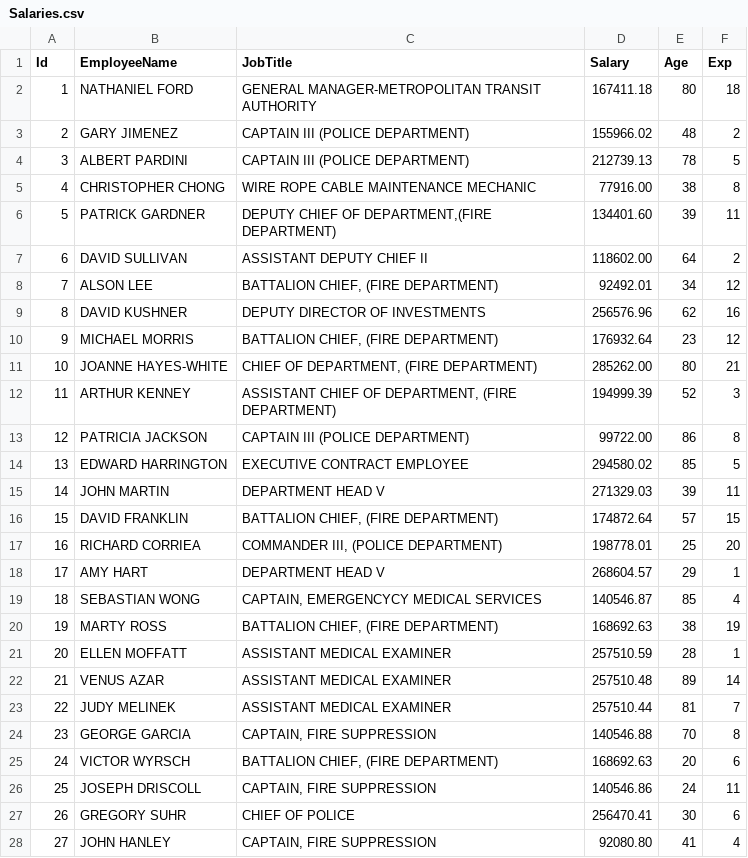
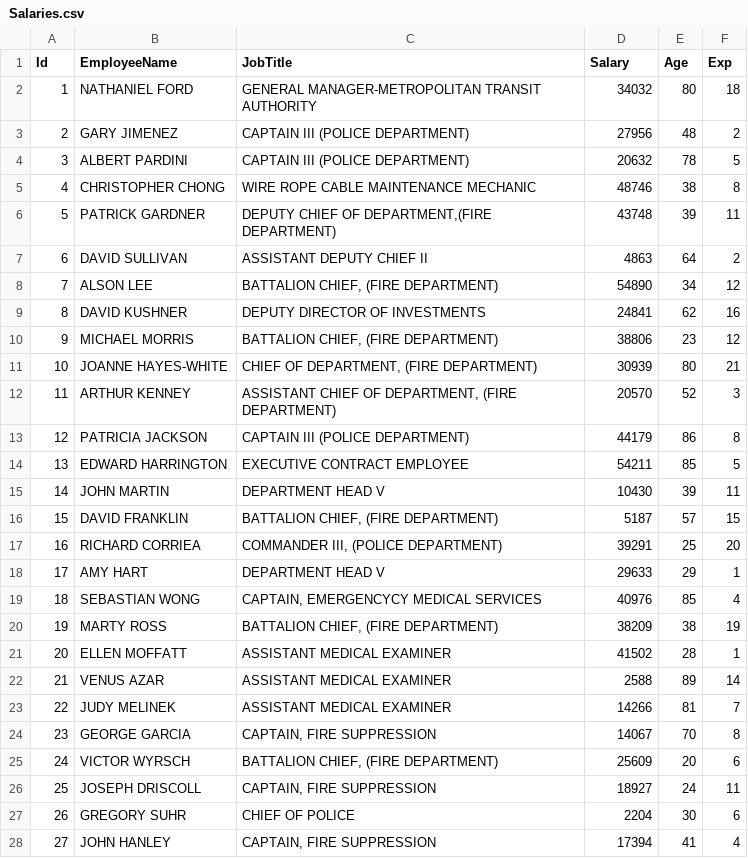
Before and after one commit to tvelichkovt/PySpark, a CSV file: Salaries.csv, drawn as a sheet; only a part is shown; the diff covers the shown part only.

```diff
--- a/Salaries.csv
+++ b/Salaries.csv
@@ -1,28 +1,28 @@
 Id,EmployeeName,JobTitle,Salary,Age,Exp
-1,NATHANIEL FORD,GENERAL MANAGER-METROPOLITAN TRANSIT AUTHORITY,167411.18,80,18
-2,GARY JIMENEZ,CAPTAIN III (POLICE DEPARTMENT),155966.02,48,2
-3,ALBERT PARDINI,CAPTAIN III (POLICE DEPARTMENT),212739.13,78,5
-4,CHRISTOPHER CHONG,WIRE ROPE CABLE MAINTENANCE MECHANIC,77916.00,38,8
-5,PATRICK GARDNER,"DEPUTY CHIEF OF DEPARTMENT,(FIRE DEPARTMENT)",134401.60,39,11
-6,DAVID SULLIVAN,ASSISTANT DEPUTY CHIEF II,118602.00,64,2
-7,ALSON LEE,"BATTALION CHIEF, (FIRE DEPARTMENT)",92492.01,34,12
-8,DAVID KUSHNER,DEPUTY DIRECTOR OF INVESTMENTS,256576.96,62,16
-9,MICHAEL MORRIS,"BATTALION CHIEF, (FIRE DEPARTMENT)",176932.64,23,12
-10,JOANNE HAYES-WHITE,"CHIEF OF DEPARTMENT, (FIRE DEPARTMENT)",285262.00,80,21
-11,ARTHUR KENNEY,"ASSISTANT CHIEF OF DEPARTMENT, (FIRE DEPARTMENT)",194999.39,52,3
-12,PATRICIA JACKSON,CAPTAIN III (POLICE DEPARTMENT),99722.00,86,8
-13,EDWARD HARRINGTON,EXECUTIVE CONTRACT EMPLOYEE,294580.02,85,5
-14,JOHN MARTIN,DEPARTMENT HEAD V,271329.03,39,11
-15,DAVID FRANKLIN,"BATTALION CHIEF, (FIRE DEPARTMENT)",174872.64,57,15
-16,RICHARD CORRIEA,"COMMANDER III, (POLICE DEPARTMENT)",198778.01,25,20
-17,AMY HART,DEPARTMENT HEAD V,268604.57,29,1
-18,SEBASTIAN WONG,"CAPTAIN, EMERGENCYCY MEDICAL SERVICES",140546.87,85,4
-19,MARTY ROSS,"BATTALION CHIEF, (FIRE DEPARTMENT)",168692.63,38,19
-20,ELLEN MOFFATT,ASSISTANT MEDICAL EXAMINER,257510.59,28,1
-21,VENUS AZAR,ASSISTANT MEDICAL EXAMINER,257510.48,89,14
-22,JUDY MELINEK,ASSISTANT MEDICAL EXAMINER,257510.44,81,7
-23,GEORGE GARCIA,"CAPTAIN, FIRE SUPPRESSION",140546.88,70,8
-24,VICTOR WYRSCH,"BATTALION CHIEF, (FIRE DEPARTMENT)",168692.63,20,6
-25,JOSEPH DRISCOLL,"CAPTAIN, FIRE SUPPRESSION",140546.86,24,11
-26,GREGORY SUHR,CHIEF OF POLICE,256470.41,30,6
-27,JOHN HANLEY,"CAPTAIN, FIRE SUPPRESSION",92080.80,41,4
+1,NATHANIEL FORD,GENERAL MANAGER-METROPOLITAN TRANSIT AUTHORITY,34032,80,18
+2,GARY JIMENEZ,CAPTAIN III (POLICE DEPARTMENT),27956,48,2
+3,ALBERT PARDINI,CAPTAIN III (POLICE DEPARTMENT),20632,78,5
+4,CHRISTOPHER CHONG,WIRE ROPE CABLE MAINTENANCE MECHANIC,48746,38,8
+5,PATRICK GARDNER,"DEPUTY CHIEF OF DEPARTMENT,(FIRE DEPARTMENT)",43748,39,11
+6,DAVID SULLIVAN,ASSISTANT DEPUTY CHIEF II,4863,64,2
+7,ALSON LEE,"BATTALION CHIEF, (FIRE DEPARTMENT)",54890,34,12
+8,DAVID KUSHNER,DEPUTY DIRECTOR OF INVESTMENTS,24841,62,16
+9,MICHAEL MORRIS,"BATTALION CHIEF, (FIRE DEPARTMENT)",38806,23,12
+10,JOANNE HAYES-WHITE,"CHIEF OF DEPARTMENT, (FIRE DEPARTMENT)",30939,80,21
+11,ARTHUR KENNEY,"ASSISTANT CHIEF OF DEPARTMENT, (FIRE DEPARTMENT)",20570,52,3
+12,PATRICIA JACKSON,CAPTAIN III (POLICE DEPARTMENT),44179,86,8
+13,EDWARD HARRINGTON,EXECUTIVE CONTRACT EMPLOYEE,54211,85,5
+14,JOHN MARTIN,DEPARTMENT HEAD V,10430,39,11
+15,DAVID FRANKLIN,"BATTALION CHIEF, (FIRE DEPARTMENT)",5187,57,15
+16,RICHARD CORRIEA,"COMMANDER III, (POLICE DEPARTMENT)",39291,25,20
+17,AMY HART,DEPARTMENT HEAD V,29633,29,1
+18,SEBASTIAN WONG,"CAPTAIN, EMERGENCYCY MEDICAL SERVICES",40976,85,4
+19,MARTY ROSS,"BATTALION CHIEF, (FIRE DEPARTMENT)",38209,38,19
+20,ELLEN MOFFATT,ASSISTANT MEDICAL EXAMINER,41502,28,1
+21,VENUS AZAR,ASSISTANT MEDICAL EXAMINER,2588,89,14
+22,JUDY MELINEK,ASSISTANT MEDICAL EXAMINER,14266,81,7
+23,GEORGE GARCIA,"CAPTAIN, FIRE SUPPRESSION",14067,70,8
+24,VICTOR WYRSCH,"BATTALION CHIEF, (FIRE DEPARTMENT)",25609,20,6
+25,JOSEPH DRISCOLL,"CAPTAIN, FIRE SUPPRESSION",18927,24,11
+26,GREGORY SUHR,CHIEF OF POLICE,2204,30,6
+27,JOHN HANLEY,"CAPTAIN, FIRE SUPPRESSION",17394,41,4
```
Also changed, not shown: 47 edited cells elsewhere in this file, 1 other file.
